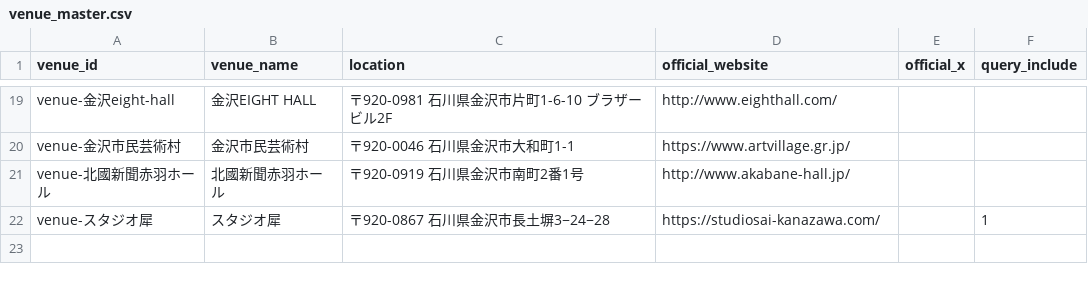
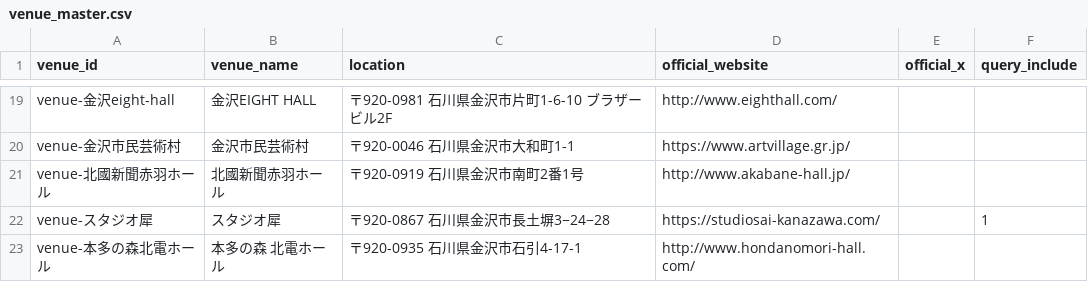
Before and after one commit to nytsukouta/fetch_x_posts_browser, a CSV file: data/output/venue_master.csv, drawn as a sheet; only a part is shown, gaps mark what is left out.

Commit message:
Add 本多の森 北電ホール to venue master

```diff
--- a/data/output/venue_master.csv
+++ b/data/output/venue_master.csv
@@ -22 +22,2 @@ venue-北國新聞赤羽ホール,北國新聞赤羽ホール,〒920-0919 石川
 venue-スタジオ犀,スタジオ犀,〒920-0867 石川県金沢市長土塀3−24−28,https://studiosai-kanazawa.com/,,1
+venue-本多の森北電ホール,本多の森 北電ホール,〒920-0935 石川県金沢市石引4-17-1,http://www.hondanomori-hall.com/,,
```
Also changed, not shown: 2 other files.
